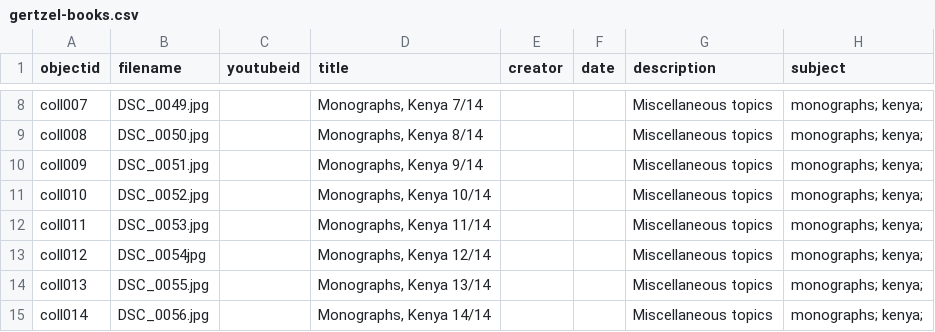
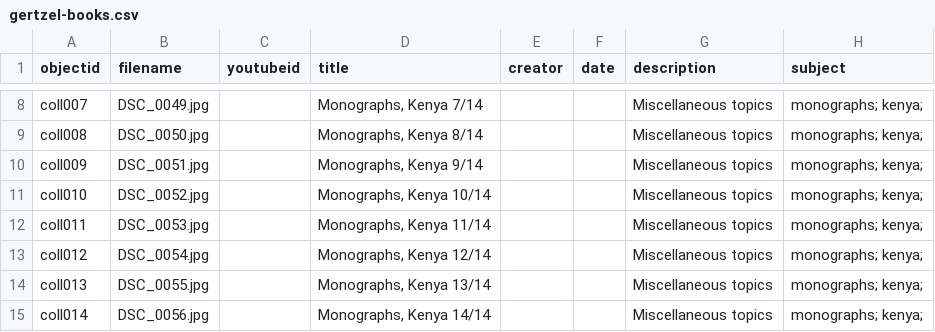
Before and after one commit to Infoliterati/Gertzel_collection, a CSV file: _data/gertzel-books.csv, drawn as a sheet; only a part is shown, gaps mark what is left out; the diff names each change by its address in the sheet, - before the commit and + after, or states it on an @@ line.

Commit message:
fix photo 0054

```diff
--- a/_data/gertzel-books.csv
+++ b/_data/gertzel-books.csv
-B13 (filename): DSC_0054jpg
+B13 (filename): DSC_0054.jpg
```
